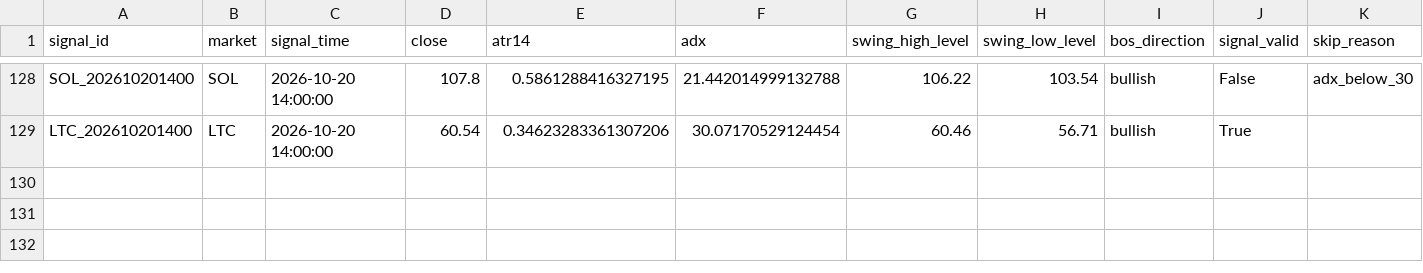
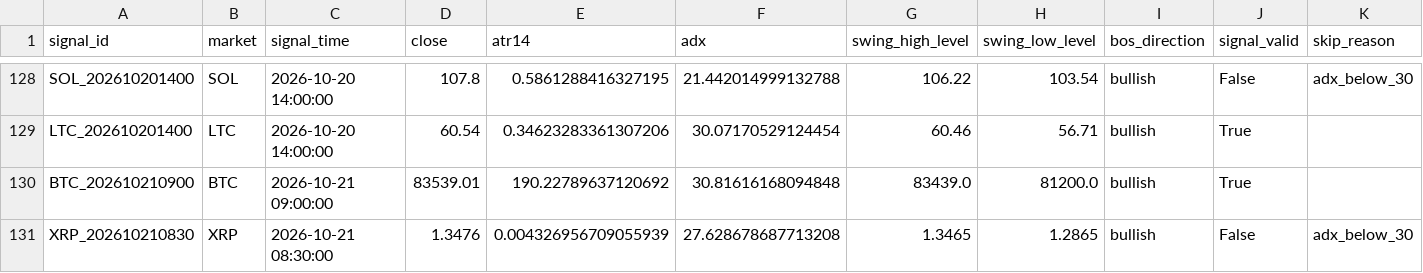
Before and after one commit to BziizB/biAN, a CSV file: paper_trading/paper_signals.csv, drawn as a sheet; only a part is shown, gaps mark what is left out; rows hold the shown columns only; the diff names each change by its address in the sheet, - before the commit and + after, or states it on an @@ line.

```diff
--- a/paper_trading/paper_signals.csv
+++ b/paper_trading/paper_signals.csv
+row 130: BTC_202610210900 | BTC | 2026-10-21 09:00:00 | 83539.01 | 190.22789637120692 | 30.81616168094848 | 83439.0 | 81200.0 | bullish | True
+row 131: XRP_202610210830 | XRP | 2026-10-21 08:30:00 | 1.3476 | 0.004326956709055939 | 27.628678687713208 | 1.3465 | 1.2865 | bullish | False | adx_below_30
```
Also changed, not shown: paper_trading/mismatch_report.csv, paper_trading/paper_trades.csv, 2 other files.
